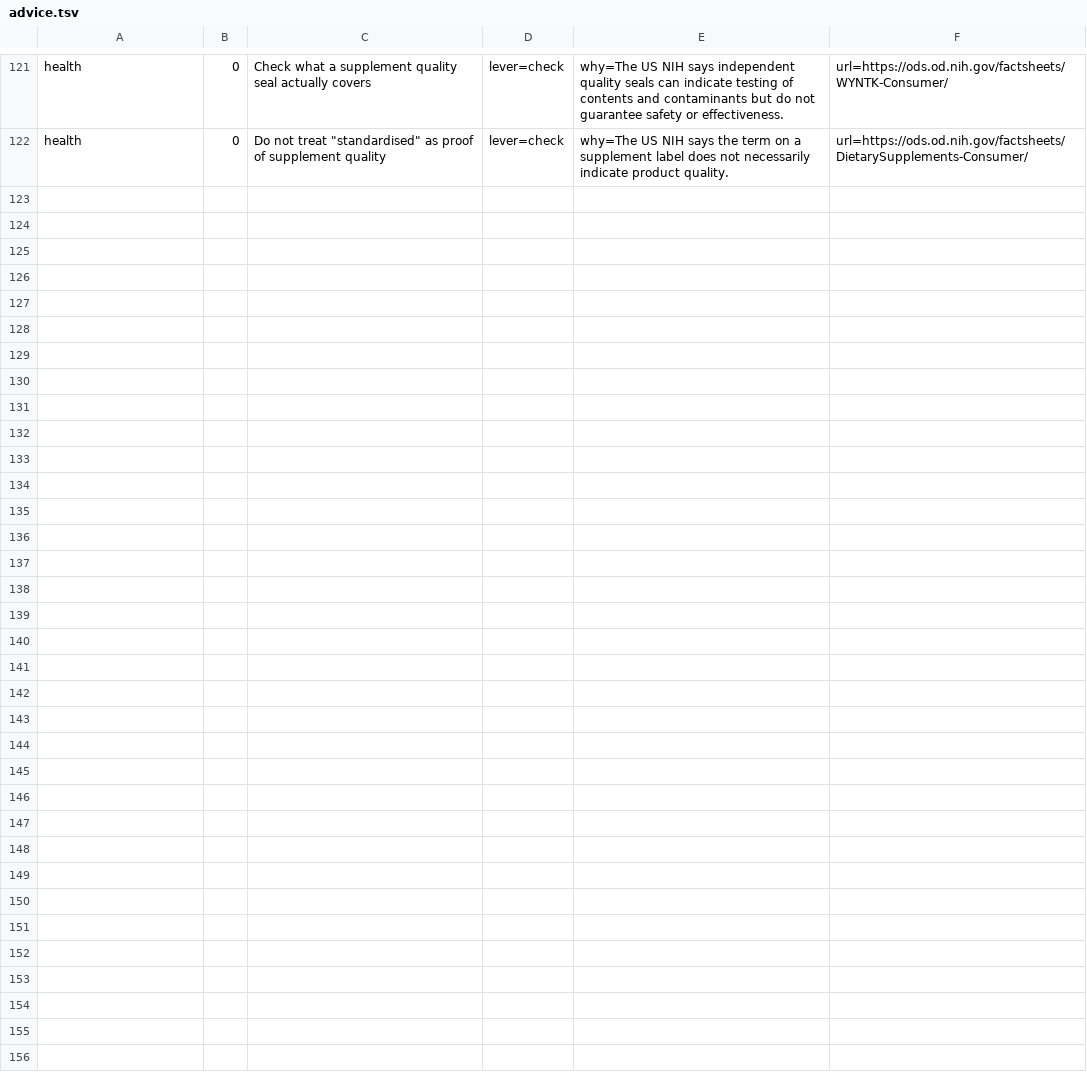
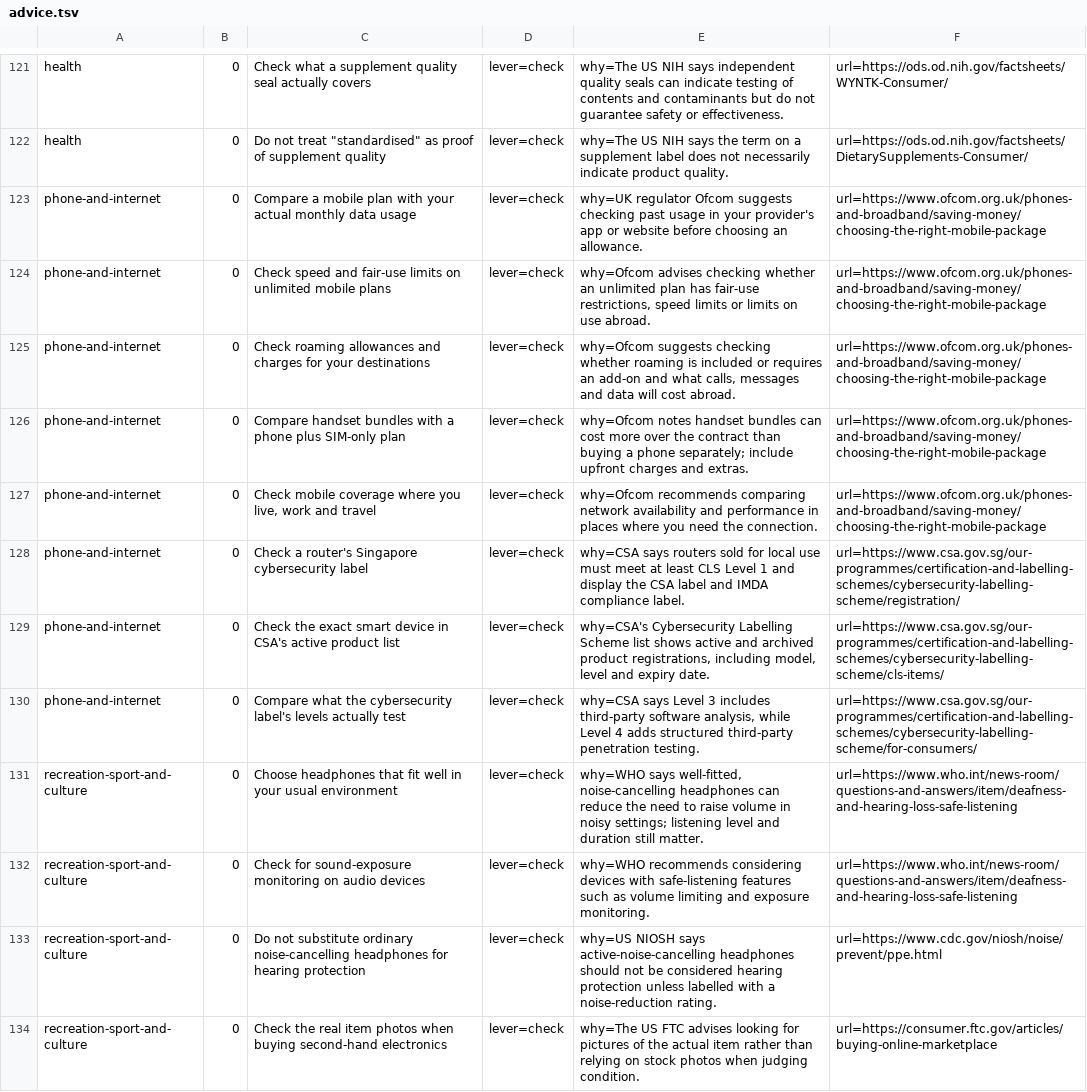
Before and after one commit to yujieteo/site, a TSV file: notes/advice.tsv, drawn as a sheet; only a part is shown, gaps mark what is left out.

Commit message:
Expand mobile and device buying guidance (#33)

```diff
--- a/notes/advice.tsv
+++ b/notes/advice.tsv
@@ -122 +122,13 @@ health	0	Check what a supplement quality seal actually covers	lever=check	why=Th
 health	0	Do not treat "standardised" as proof of supplement quality	lever=check	why=The US NIH says the term on a supplement label does not necessarily indicate product quality.	url=https://ods.od.nih.gov/factsheets/DietarySupplements-Consumer/
+phone-and-internet	0	Compare a mobile plan with your actual monthly data usage	lever=check	why=UK regulator Ofcom suggests checking past usage in your provider's app or website before choosing an allowance.	url=https://www.ofcom.org.uk/phones-and-broadband/saving-money/choosing-the-right-mobile-package
+phone-and-internet	0	Check speed and fair-use limits on unlimited mobile plans	lever=check	why=Ofcom advises checking whether an unlimited plan has fair-use restrictions, speed limits or limits on use abroad.	url=https://www.ofcom.org.uk/phones-and-broadband/saving-money/choosing-the-right-mobile-package
+phone-and-internet	0	Check roaming allowances and charges for your destinations	lever=check	why=Ofcom suggests checking whether roaming is included or requires an add-on and what calls, messages and data will cost abroad.	url=https://www.ofcom.org.uk/phones-and-broadband/saving-money/choosing-the-right-mobile-package
+phone-and-internet	0	Compare handset bundles with a phone plus SIM-only plan	lever=check	why=Ofcom notes handset bundles can cost more over the contract than buying a phone separately; include upfront charges and extras.	url=https://www.ofcom.org.uk/phones-and-broadband/saving-money/choosing-the-right-mobile-package
+phone-and-internet	0	Check mobile coverage where you live, work and travel	lever=check	why=Ofcom recommends comparing network availability and performance in places where you need the connection.	url=https://www.ofcom.org.uk/phones-and-broadband/saving-money/choosing-the-right-mobile-package
+phone-and-internet	0	Check a router's Singapore cybersecurity label	lever=check	why=CSA says routers sold for local use must meet at least CLS Level 1 and display the CSA label and IMDA compliance label.	url=https://www.csa.gov.sg/our-programmes/certification-and-labelling-schemes/cybersecurity-labelling-scheme/registration/
+phone-and-internet	0	Check the exact smart device in CSA's active product list	lever=check	why=CSA's Cybersecurity Labelling Scheme list shows active and archived product registrations, including model, level and expiry date.	url=https://www.csa.gov.sg/our-programmes/certification-and-labelling-schemes/cybersecurity-labelling-scheme/cls-items/
+phone-and-internet	0	Compare what the cybersecurity label's levels actually test	lever=check	why=CSA says Level 3 includes third-party software analysis, while Level 4 adds structured third-party penetration testing.	url=https://www.csa.gov.sg/our-programmes/certification-and-labelling-schemes/cybersecurity-labelling-scheme/for-consumers/
+recreation-sport-and-culture	0	Choose headphones that fit well in your usual environment	lever=check	why=WHO says well-fitted, noise-cancelling headphones can reduce the need to raise volume in noisy settings; listening level and duration still matter.	url=https://www.who.int/news-room/questions-and-answers/item/deafness-and-hearing-loss-safe-listening
+recreation-sport-and-culture	0	Check for sound-exposure monitoring on audio devices	lever=check	why=WHO recommends considering devices with safe-listening features such as volume limiting and exposure monitoring.	url=https://www.who.int/news-room/questions-and-answers/item/deafness-and-hearing-loss-safe-listening
+recreation-sport-and-culture	0	Do not substitute ordinary noise-cancelling headphones for hearing protection	lever=check	why=US NIOSH says active-noise-cancelling headphones should not be considered hearing protection unless labelled with a noise-reduction rating.	url=https://www.cdc.gov/niosh/noise/prevent/ppe.html
+recreation-sport-and-culture	0	Check the real item photos when buying second-hand electronics	lever=check	why=The US FTC advises looking for pictures of the actual item rather than relying on stock photos when judging condition.	url=https://consumer.ftc.gov/articles/buying-online-marketplace
```
